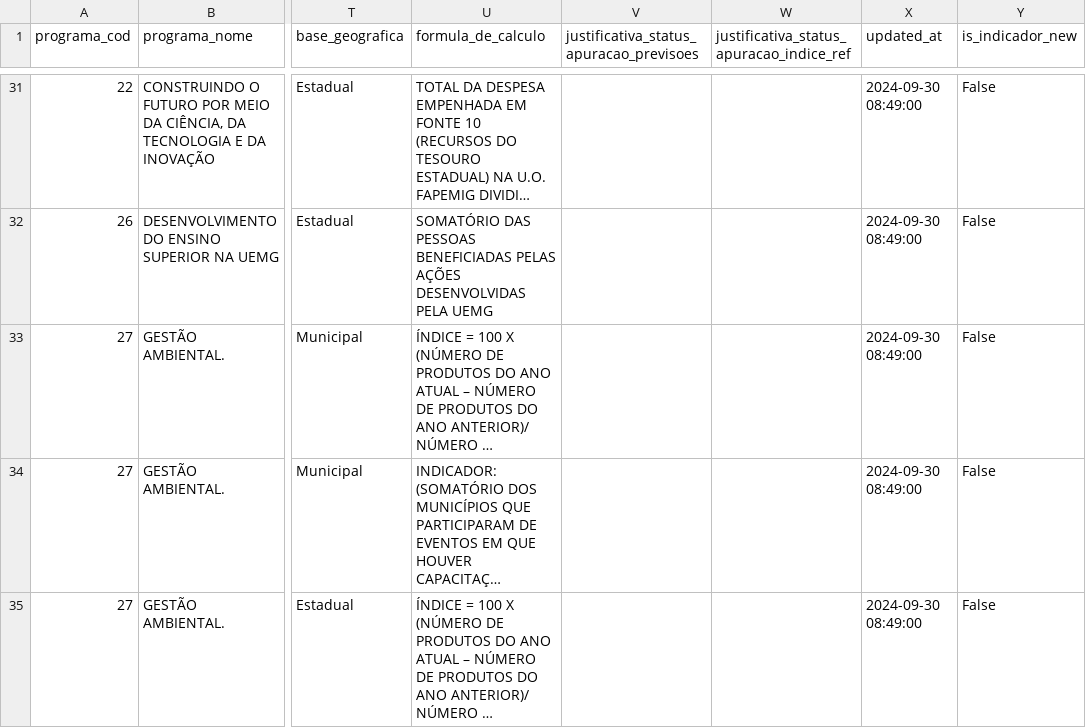
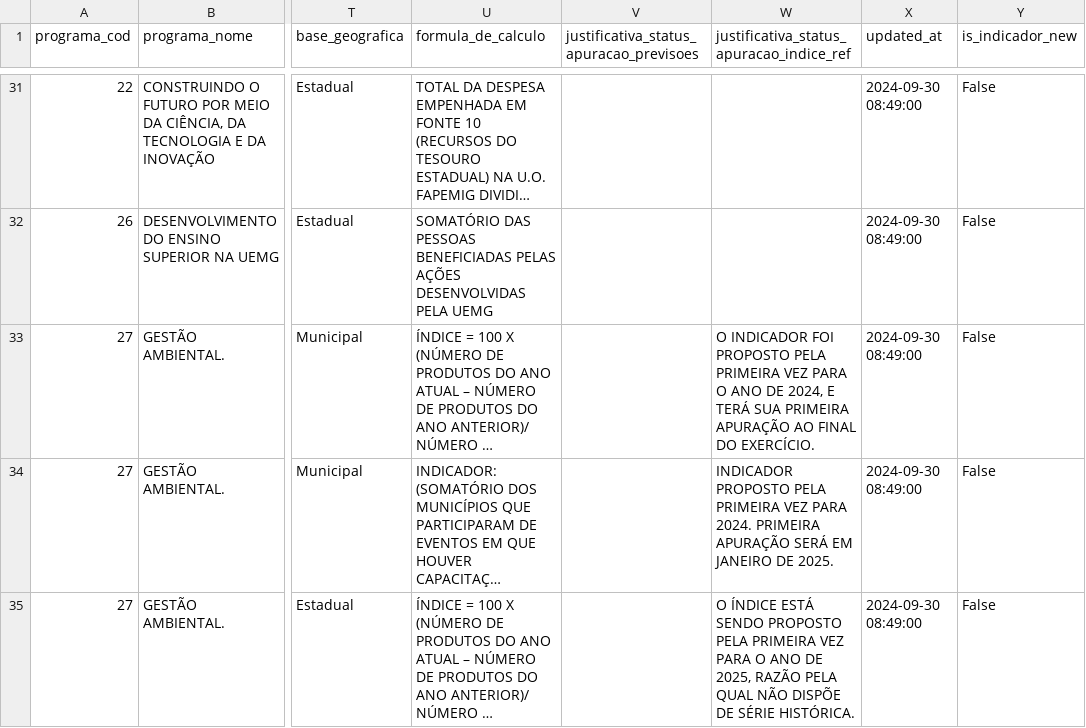
Before and after one commit to splor-mg/dados-sigplan-planejamento-2025, a CSV file: data/indicadores_planejamento.csv, drawn as a sheet; only a part is shown, gaps mark what is left out; long unchanged cells end in …; the diff covers the shown part only; the diff names each change by its address in the sheet, - before the commit and + after, or states it on an @@ line.

```diff
--- a/data/indicadores_planejamento.csv
+++ b/data/indicadores_planejamento.csv
-W33: (empty)
+W33: O INDICADOR FOI PROPOSTO PELA PRIMEIRA VEZ PARA O ANO DE 2024, E TERÁ SUA PRIMEIRA APURAÇÃO AO FINAL DO EXERCÍCIO.
-W34: (empty)
+W34: INDICADOR PROPOSTO PELA PRIMEIRA VEZ PARA 2024. PRIMEIRA APURAÇÃO SERÁ EM JANEIRO DE 2025.
-W35: (empty)
+W35: O ÍNDICE ESTÁ SENDO PROPOSTO PELA PRIMEIRA VEZ PARA O ANO DE 2025, RAZÃO PELA QUAL NÃO DISPÕE DE SÉRIE HISTÓRICA.
```
Also changed, not shown: 1 added row, 1 removed row, 2 moved rows and 26 edited cells elsewhere in this file, 6 other files.
